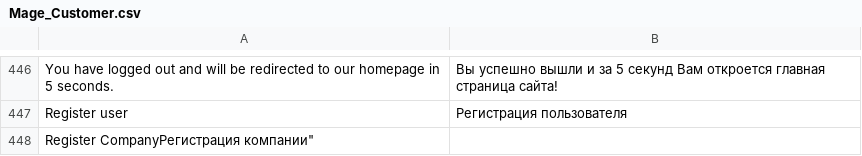
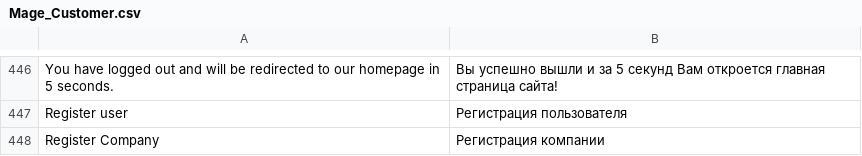
Before and after one commit to npush/company, a CSV file: app/locale/ru_RU/Mage_Customer.csv, drawn as a sheet; only a part is shown, gaps mark what is left out; removed rows and columns are numbered as before the commit, all else as after; the diff names each change by its address in the sheet, - before the commit and + after, or states it on an @@ line.

Commit message:
russian language pack modify

```diff
--- a/app/locale/ru_RU/Mage_Customer.csv
+++ b/app/locale/ru_RU/Mage_Customer.csv
-row 448: Register CompanyРегистрация компании"
+row 448: Register Company | Регистрация компании
```
